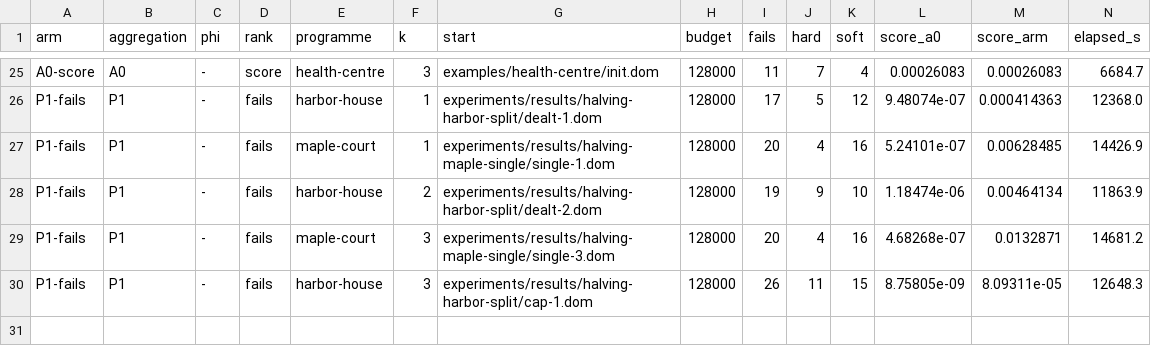
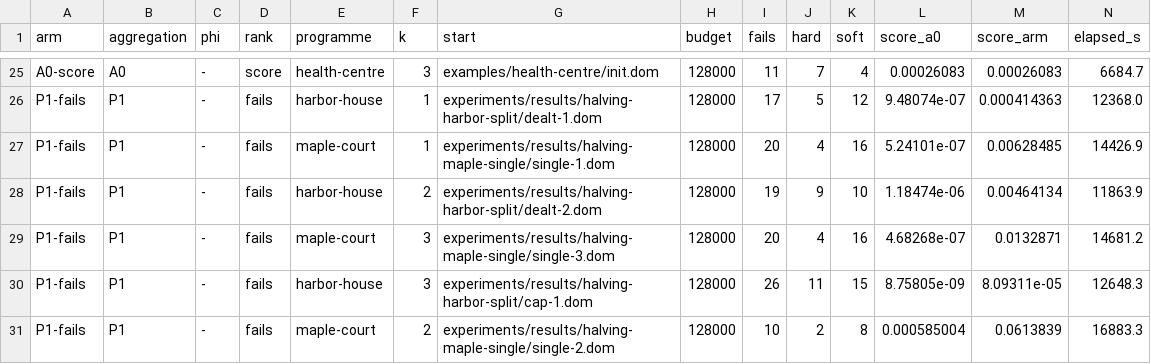
Before and after one commit to brunopostle/homemaker-layout, a TSV file: experiments/results/phase3-q2/results.tsv, drawn as a sheet; only a part is shown, gaps mark what is left out; rows hold the shown columns only; the diff names each change by its address in the sheet, - before the commit and + after, or states it on an @@ line.

```diff
--- a/experiments/results/phase3-q2/results.tsv
+++ b/experiments/results/phase3-q2/results.tsv
+row 31: P1-fails | P1 | - | fails | maple-court | 2 | experiments/results/halving-maple-single/single-2.dom | 128000 | 10 | 2 | 8 | 0.000585004 | 0.0613839 | 16883.3
```
Also changed, not shown: 2 other files.
